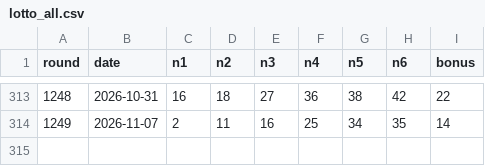
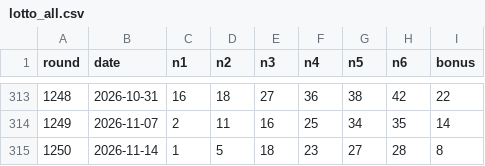
Before and after one commit to popfun79-arch/lotto-ai-app, a CSV file: data/lotto_all.csv, drawn as a sheet; only a part is shown, gaps mark what is left out.

```diff
--- a/data/lotto_all.csv
+++ b/data/lotto_all.csv
@@ -314 +314,2 @@
 1249,2026-11-07,2,11,16,25,34,35,14
+1250,2026-11-14,1,5,18,23,27,28,8
```
Also changed, not shown: reports/historical_validation_ledger.csv, 2 other files.
